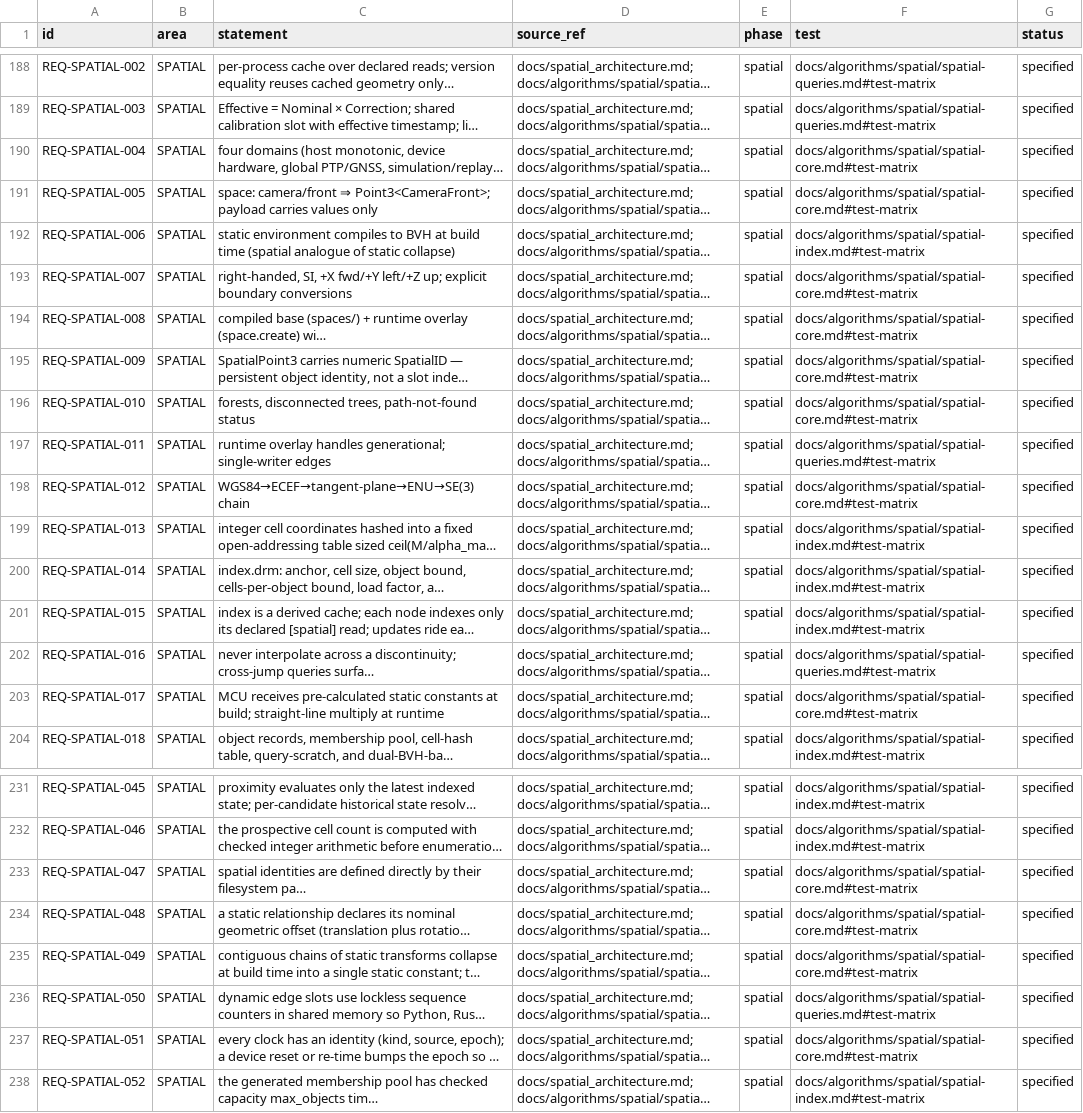
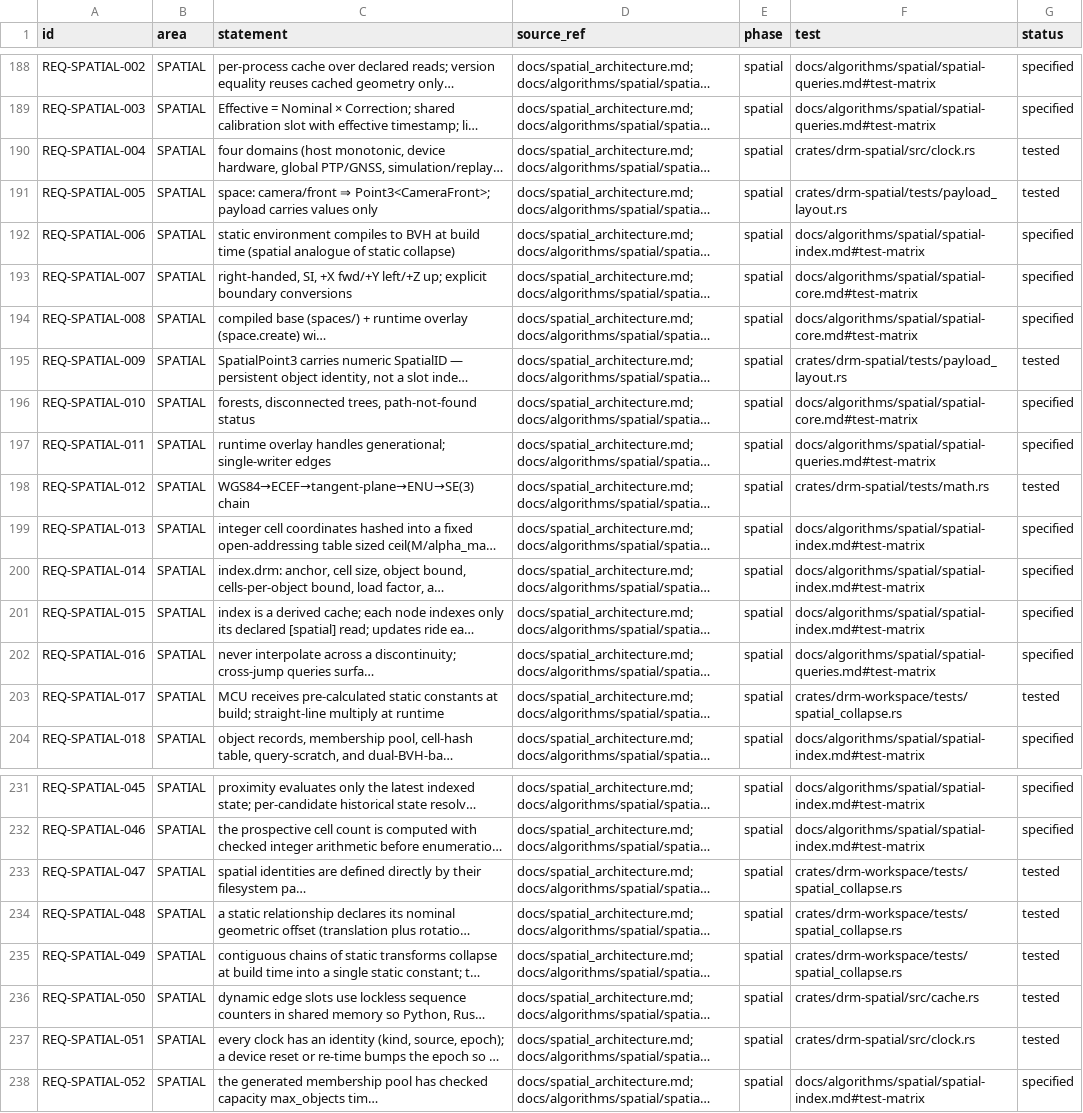
Before and after one commit to shakilapr/drm, a CSV file: docs/req/registry.csv, drawn as a sheet; only a part is shown, gaps mark what is left out; long unchanged cells end in …; the diff covers the shown part only; the diff names each change by its address in the sheet, - before the commit and + after, or states it on an @@ line.

```diff
--- a/docs/req/registry.csv
+++ b/docs/req/registry.csv
-F190 (test): docs/algorithms/spatial/spatial-core.md#test-matrix
+F190 (test): crates/drm-spatial/src/clock.rs
-G190:G191 (status): specified
+G190:G191 (status): tested
-F191 (test): docs/algorithms/spatial/spatial-core.md#test-matrix
+F191 (test): crates/drm-spatial/tests/payload_layout.rs
-F195 (test): docs/algorithms/spatial/spatial-core.md#test-matrix
+F195 (test): crates/drm-spatial/tests/payload_layout.rs
-G195 (status): specified
+G195 (status): tested
-F198 (test): docs/algorithms/spatial/spatial-core.md#test-matrix
+F198 (test): crates/drm-spatial/tests/math.rs
-G198 (status): specified
+G198 (status): tested
-F203 (test): docs/algorithms/spatial/spatial-core.md#test-matrix
+F203 (test): crates/drm-workspace/tests/spatial_collapse.rs
-G203 (status): specified
+G203 (status): tested
-F233:F235 (test): docs/algorithms/spatial/spatial-core.md#test-matrix
+F233:F235 (test): crates/drm-workspace/tests/spatial_collapse.rs
-G233:G237 (status): specified
+G233:G237 (status): tested
-F236 (test): docs/algorithms/spatial/spatial-queries.md#test-matrix
+F236 (test): crates/drm-spatial/src/cache.rs
-F237 (test): docs/algorithms/spatial/spatial-core.md#test-matrix
+F237 (test): crates/drm-spatial/src/clock.rs
```
Also changed, not shown: 10 edited cells elsewhere in this file, 25 other files.
